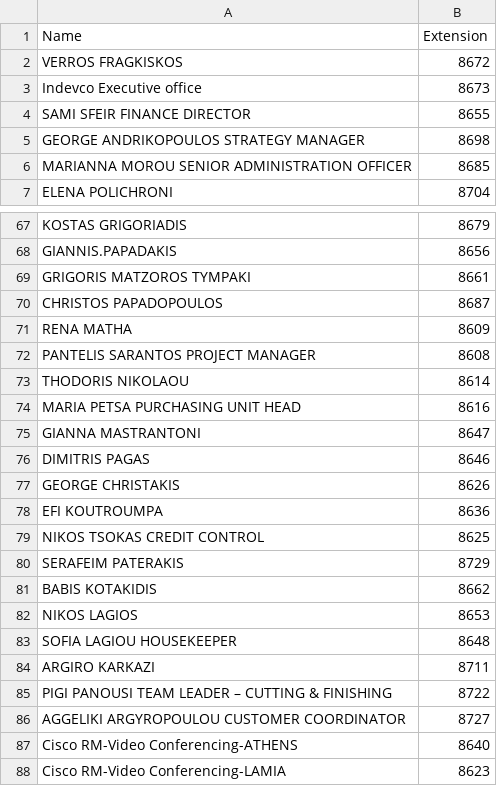
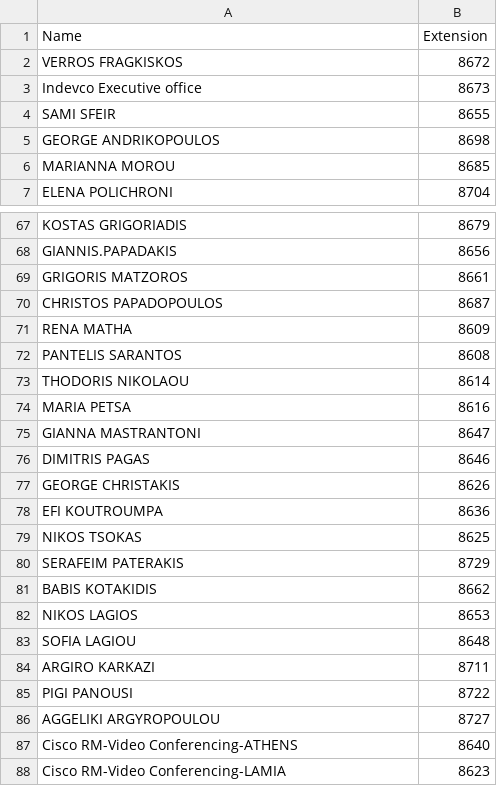
Before and after one commit to Kaniatsos/streamlit-name-search, a CSV file: extensions.csv, drawn as a sheet; only a part is shown, gaps mark what is left out; the diff covers the shown part only.

```diff
--- a/extensions.csv
+++ b/extensions.csv
@@ -3,5 +3,5 @@ VERROS FRAGKISKOS;8672
 Indevco Executive office;8673
-SAMI SFEIR FINANCE DIRECTOR;8655
-GEORGE ANDRIKOPOULOS STRATEGY MANAGER;8698
-MARIANNA MOROU SENIOR ADMINISTRATION OFFICER;8685
+SAMI SFEIR;8655
+GEORGE ANDRIKOPOULOS;8698
+MARIANNA MOROU ;8685
 ELENA POLICHRONI;8704
@@ -69,2 +69,2 @@ GIANNIS.PAPADAKIS ;8656
-GRIGORIS MATZOROS TYMPAKI;8661
+GRIGORIS MATZOROS;8661
 CHRISTOS PAPADOPOULOS;8687
@@ -72,4 +72,4 @@ RENA MATHA ;8609
-PANTELIS SARANTOS PROJECT MANAGER;8608
+PANTELIS SARANTOS;8608
 THODORIS NIKOLAOU;8614
-MARIA PETSA PURCHASING UNIT HEAD;8616
+MARIA PETSA;8616
 GIANNA MASTRANTONI;8647
@@ -78,3 +78,3 @@ GEORGE CHRISTAKIS;8626
 EFI KOUTROUMPA;8636
-NIKOS TSOKAS CREDIT CONTROL;8625
+NIKOS TSOKAS;8625
 SERAFEIM PATERAKIS;8729
@@ -82,6 +82,6 @@ BABIS KOTAKIDIS;8662
 NIKOS LAGIOS;8653
-SOFIA LAGIOU HOUSEKEEPER;8648
+SOFIA LAGIOU;8648
 ARGIRO KARKAZI;8711
-PIGI PANOUSI TEAM LEADER – CUTTING & FINISHING;8722
-AGGELIKI ARGYROPOULOU  CUSTOMER COORDINATOR ;8727
+PIGI PANOUSI;8722
+AGGELIKI ARGYROPOULOU;8727
 Cisco RM-Video Conferencing-ATHENS;8640
```
Also changed, not shown: 31 edited cells elsewhere in this file.
